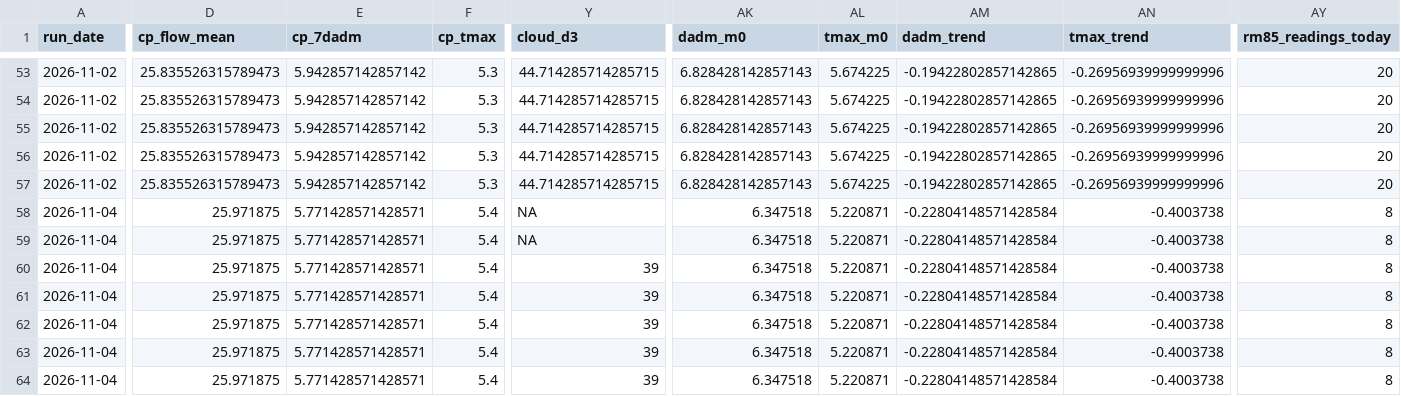
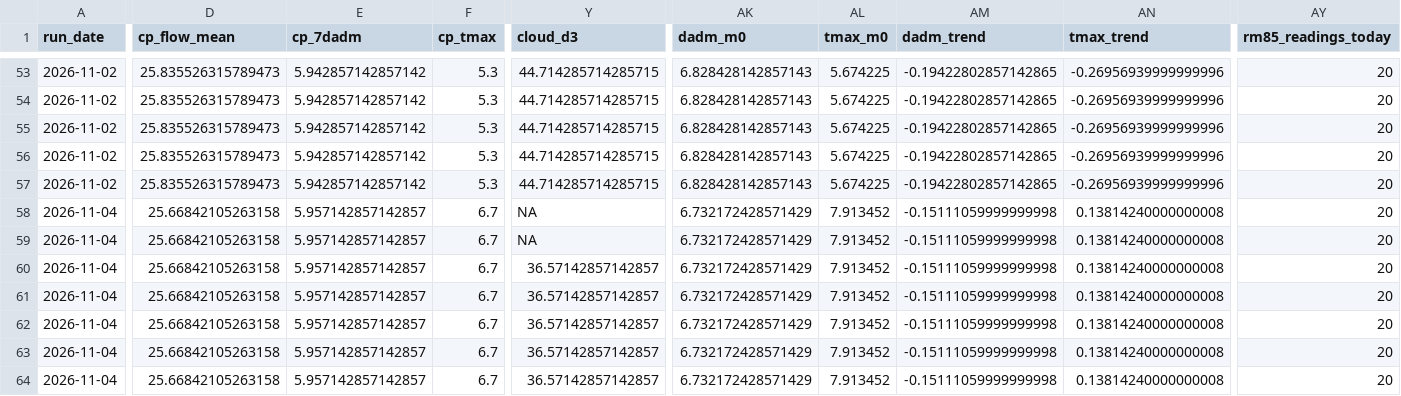
Before and after one commit to FlowWest/whychusData, a CSV file: input/model_inputs.csv, drawn as a sheet; only a part is shown, gaps mark what is left out; the diff covers the shown part only; the diff names each change by its address in the sheet, - before the commit and + after, or states it on an @@ line.

```diff
--- a/input/model_inputs.csv
+++ b/input/model_inputs.csv
-D58:D64 (cp_flow_mean): 25.971875
+D58:D64 (cp_flow_mean): 25.66842105263158
-E58:E64 (cp_7dadm): 5.771428571428571
+E58:E64 (cp_7dadm): 5.957142857142857
-F58:F64 (cp_tmax): 5.4
+F58:F64 (cp_tmax): 6.7
-AK58:AK64 (dadm_m0): 6.347518
+AK58:AK64 (dadm_m0): 6.732172428571429
-AL58:AL64 (tmax_m0): 5.220871
+AL58:AL64 (tmax_m0): 7.913452
-AM58:AM64 (dadm_trend): -0.22804148571428584
+AM58:AM64 (dadm_trend): -0.15111059999999998
-AN58:AN64 (tmax_trend): -0.4003738
+AN58:AN64 (tmax_trend): 0.13814240000000008
-AY58:AY64 (rm85_readings_today): 8
+AY58:AY64 (rm85_readings_today): 20
-Y60:Y64 (cloud_d3): 39
+Y60:Y64 (cloud_d3): 36.57142857142857
```
Also changed, not shown: 10 edited cells elsewhere in this file, input/camp_polk.csv, input/hydro_vu.csv, 2 other files.
